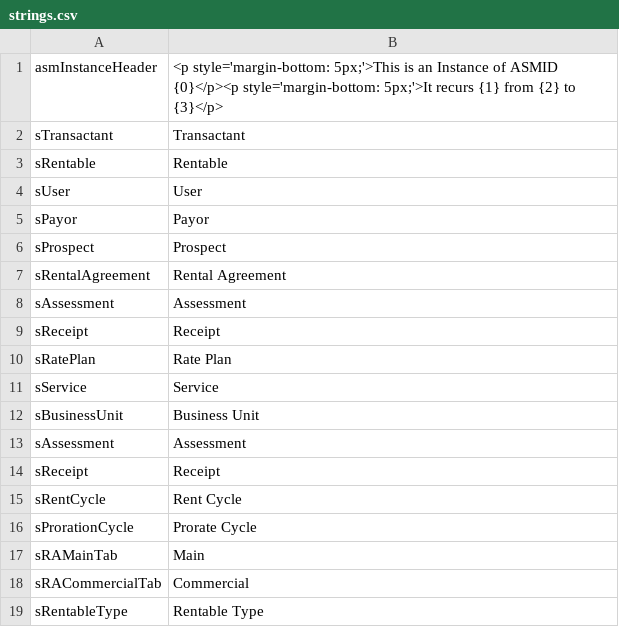
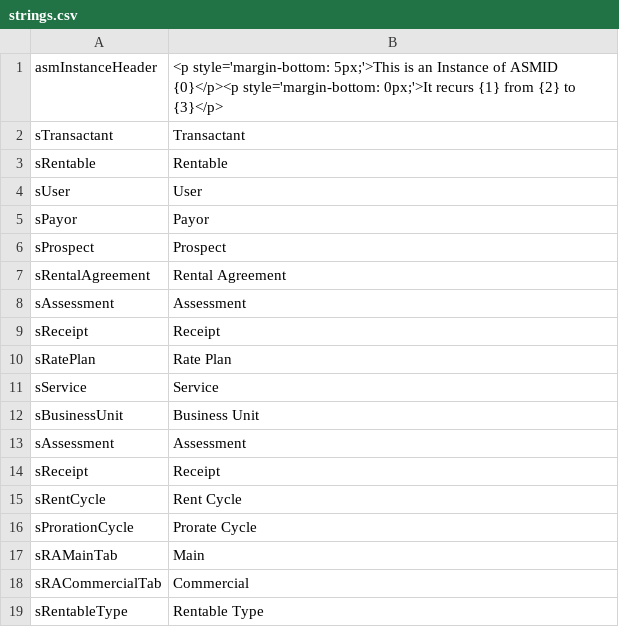
Before and after one commit to stmansour/rentroll, a CSV file: html/en-us/default/strings.csv, drawn as a sheet.

```diff
--- a/html/en-us/default/strings.csv
+++ b/html/en-us/default/strings.csv
@@ -1,2 +1,2 @@
-asmInstanceHeader,"<p style='margin-bottom: 5px;'>This is an Instance of ASMID {0}</p><p style='margin-bottom: 5px;'>It recurs {1} from {2} to {3}</p>"
+asmInstanceHeader,"<p style='margin-bottom: 5px;'>This is an Instance of ASMID {0}</p><p style='margin-bottom: 0px;'>It recurs {1} from {2} to {3}</p>"
 sTransactant,Transactant
```
Also changed, not shown: html/en-us/apts/strings.csv, 3 other files.
